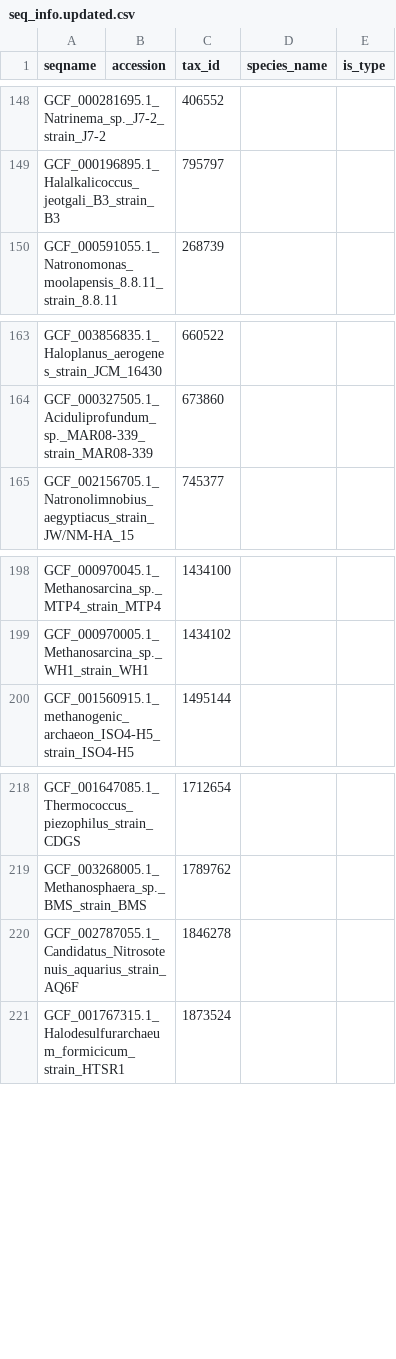
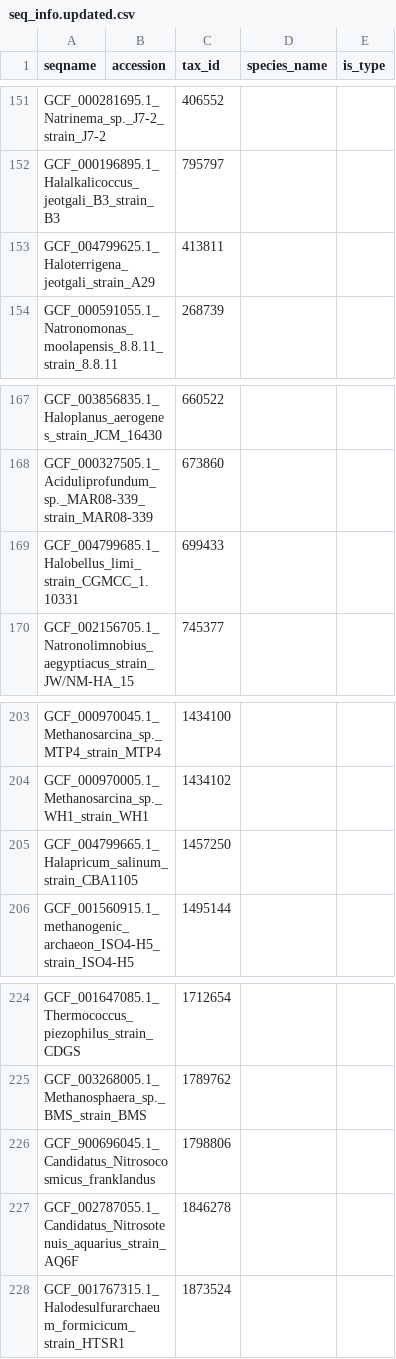
Before and after one commit to bowmanjeffs/paprica, a CSV file: ref_genome_database/archaea/combined_16S.archaea.tax.refpkg/seq_info.updated.csv, drawn as a sheet; only a part is shown, gaps mark what is left out; the diff covers the shown part only; the diff names each change by its address in the sheet, - before the commit and + after, or states it on an @@ line.

```diff
--- a/ref_genome_database/archaea/combined_16S.archaea.tax.refpkg/seq_info.updated.csv
+++ b/ref_genome_database/archaea/combined_16S.archaea.tax.refpkg/seq_info.updated.csv
+row 153: GCF_004799625.1_Haloterrigena_jeotgali_strain_A29 |  | 413811
+row 169: GCF_004799685.1_Halobellus_limi_strain_CGMCC_1.10331 |  | 699433
+row 205: GCF_004799665.1_Halapricum_salinum_strain_CBA1105 |  | 1457250
+row 226: GCF_900696045.1_Candidatus_Nitrosocosmicus_franklandus |  | 1798806
```
Also changed, not shown: 7 added rows and 1 removed row elsewhere in this file, ref_genome_database/archaea/combined_16S.archaea.tax.refpkg/taxa.csv, 6 other files.
